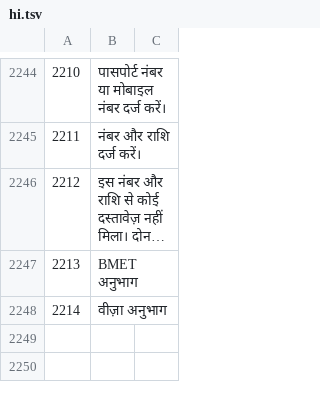
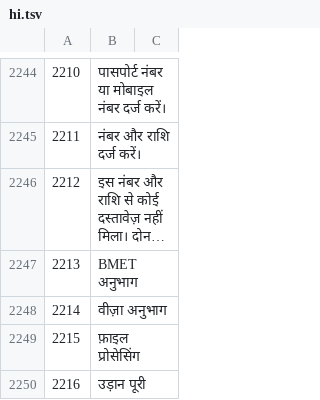
Before and after one commit to sjn6t9/migV33, a TSV file: i18n/hi.tsv, drawn as a sheet; only a part is shown, gaps mark what is left out; long unchanged cells end in …; the diff names each change by its address in the sheet, - before the commit and + after, or states it on an @@ line.

```diff
--- a/i18n/hi.tsv
+++ b/i18n/hi.tsv
+row 2249: 2215 | फ़ाइल प्रोसेसिंग
+row 2250: 2216 | उड़ान पूरी
```
Also changed, not shown: i18n/ar.tsv, i18n/bn.tsv, 15 other files.
